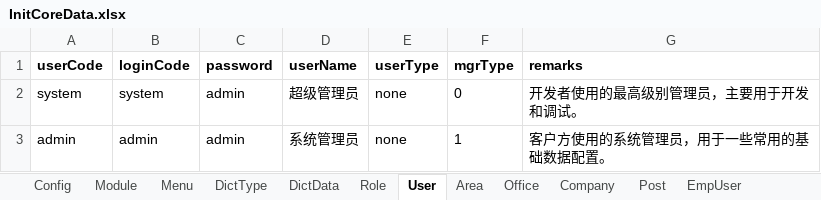
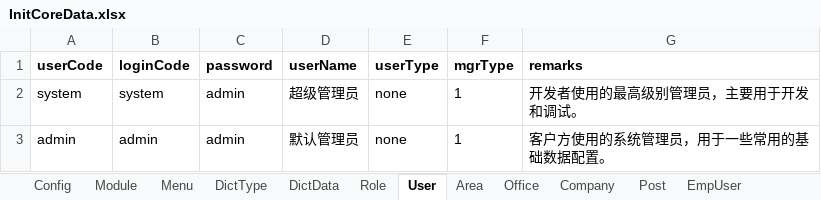
Before and after one commit to thinkgem/jeesite, an Excel workbook: modules/core/src/main/java/com/jeesite/modules/sys/db/InitCoreData.xlsx, sheet User, drawn as a sheet; values as stored, in another font and other column widths than the file's, no borders; the diff names each change by its address in the sheet, - before the commit and + after, or states it on an @@ line.

Commit message:
系统管理员 to 租户管理员

```diff
--- a/modules/core/src/main/java/com/jeesite/modules/sys/db/InitCoreData.xlsx (sheet User)
+++ b/modules/core/src/main/java/com/jeesite/modules/sys/db/InitCoreData.xlsx (sheet User)
-F2 (mgrType): 0
+F2 (mgrType): 1
-D3 (userName): 系统管理员
+D3 (userName): 默认管理员
```
Also changed, not shown: sheet Menu, 3 other files.
